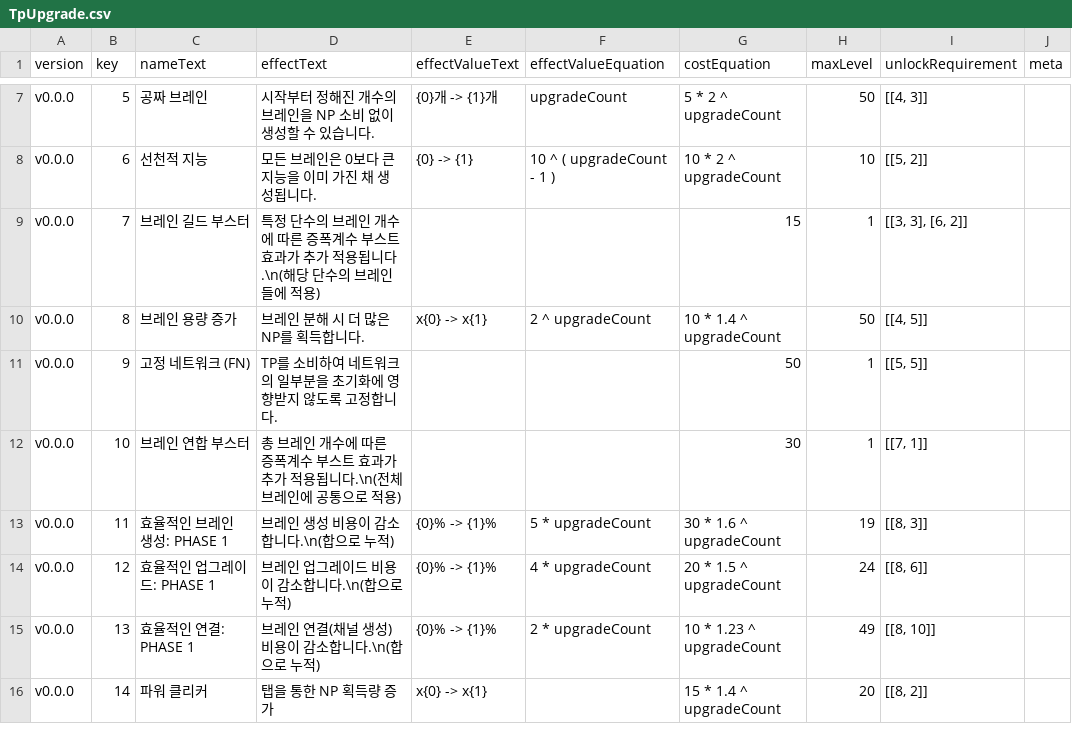
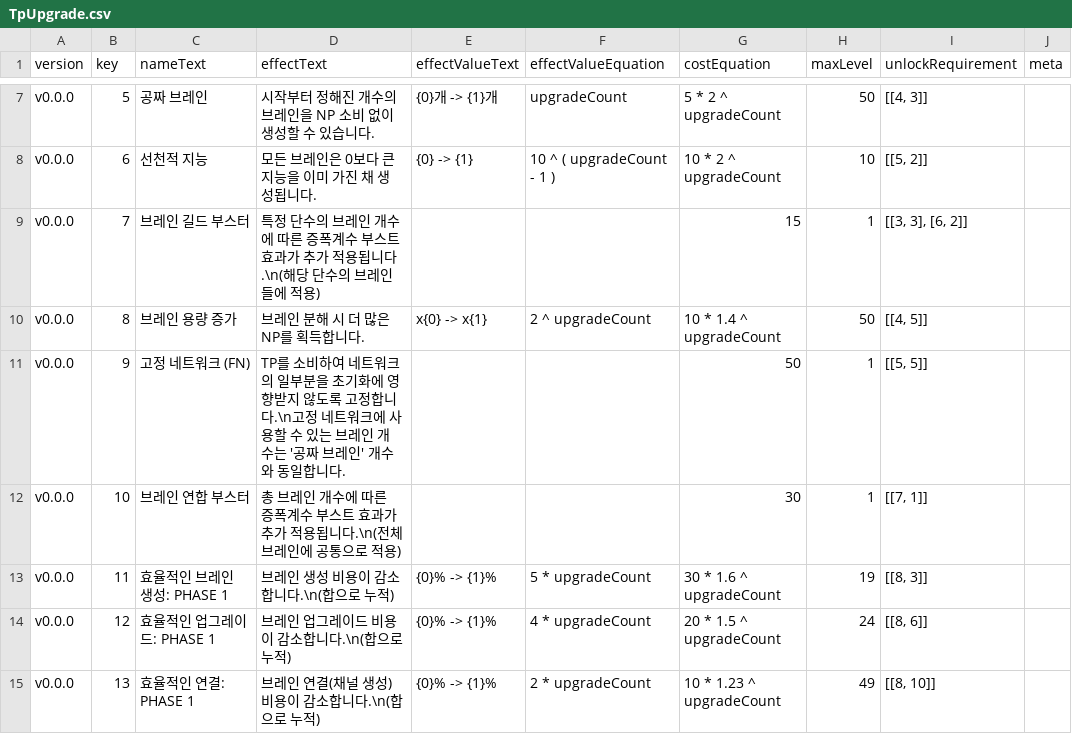
Before and after one commit to adelie-penguin-sw/Intelligence-Data, a CSV file: TpUpgrade.csv, drawn as a sheet; only a part is shown, gaps mark what is left out; the shorter side is filled out with more unchanged rows.

```diff
--- a/TpUpgrade.csv
+++ b/TpUpgrade.csv
@@ -10,3 +10,3 @@ v0.0.0,7,브레인 길드 부스터,특정 단수의 브레인 개수에 따른
 v0.0.0,8,브레인 용량 증가,브레인 분해 시 더 많은 NP를 획득합니다.,x{0} -> x{1},2 ^ upgradeCount,10 * 1.4 ^ upgradeCount,50,"[[4, 5]]",
-v0.0.0,9,고정 네트워크 (FN),TP를 소비하여 네트워크의 일부분을 초기화에 영향받지 않도록 고정합니다.,,,50,1,"[[5, 5]]",
+v0.0.0,9,고정 네트워크 (FN),TP를 소비하여 네트워크의 일부분을 초기화에 영향받지 않도록 고정합니다.\n고정 네트워크에 사용할 수 있는 브레인 개수는 '공짜 브레인' 개수와 동일합니다.,,,50,1,"[[5, 5]]",
 v0.0.0,10,브레인 연합 부스터,총 브레인 개수에 따른 증폭계수 부스트 효과가 추가 적용됩니다.\n(전체 브레인에 공통으로 적용),,,30,1,"[[7, 1]]",
```
Also changed, not shown: Text.csv, TextFormat.csv.
